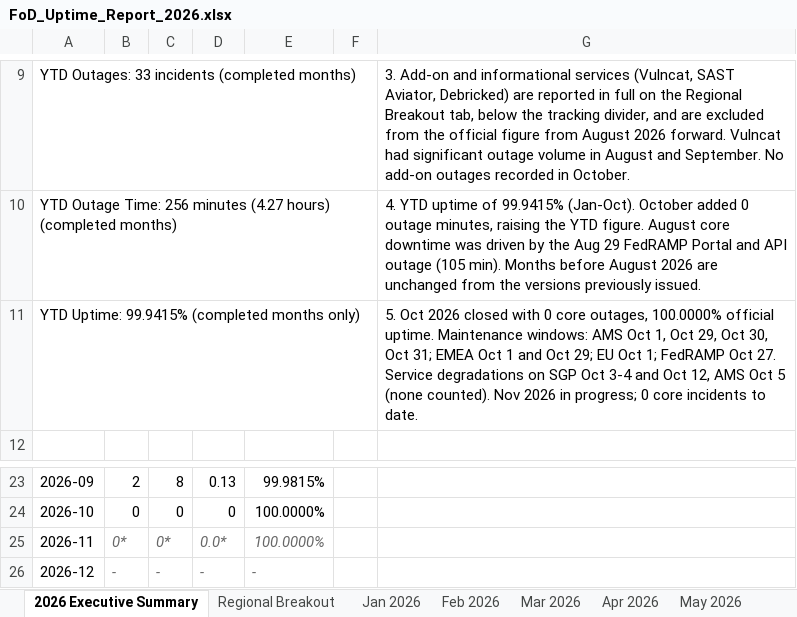
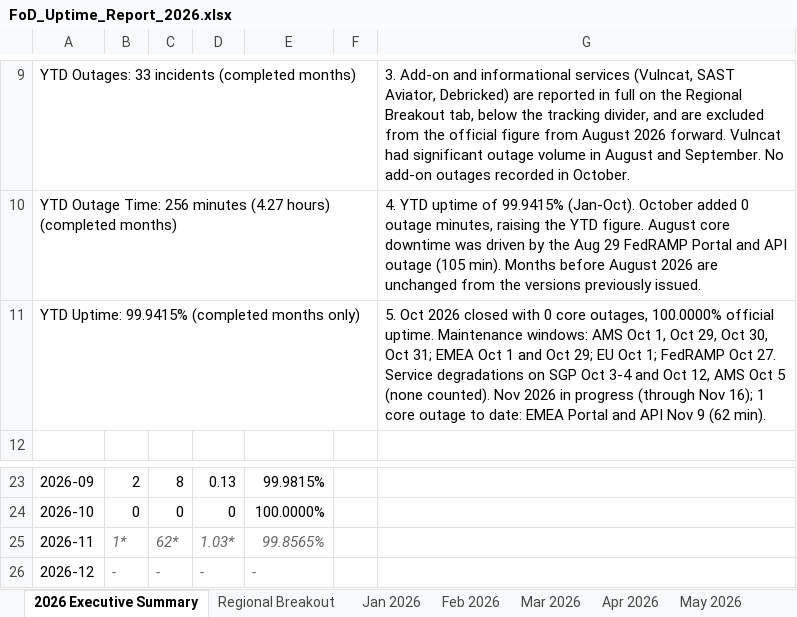
Before and after one commit to cjbonner1/fod-uptime-reports, an Excel workbook: FoD_Uptime_Report_2026.xlsx, sheet 2026 Executive Summary, drawn as a sheet; only a part is shown, gaps mark what is left out; values as stored, in another font and other column widths than the file's, no borders; the diff names each change by its address in the sheet, - before the commit and + after, or states it on an @@ line.

```diff
--- a/FoD_Uptime_Report_2026.xlsx (sheet 2026 Executive Summary)
+++ b/FoD_Uptime_Report_2026.xlsx (sheet 2026 Executive Summary)
-G11: …2026 in progress; 0 core incidents to date.
+G11: …2026 in progress (through Nov 16); 1 core outage to date: EMEA Portal and API Nov 9 (62 min).
-B25: 0*
+B25: 1*
-C25: 0*
+C25: 62*
-D25: 0.0*
+D25: 1.03*
-E25: 100.0000%
+E25: 99.8565%
```
Also changed, not shown: sheet 2026 Incident Data, sheet Nov 2026, sheet Regional Breakout, sheet Notes & Methodology, 1 other file.
